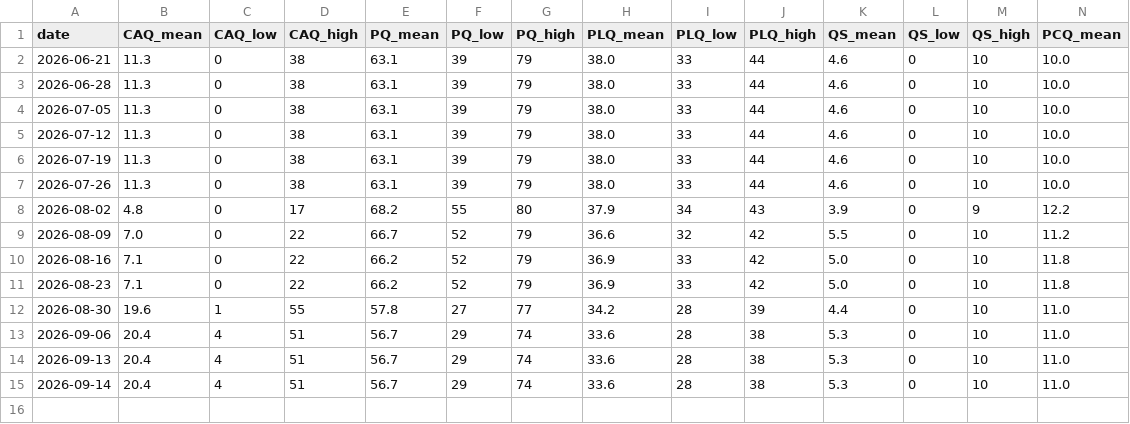
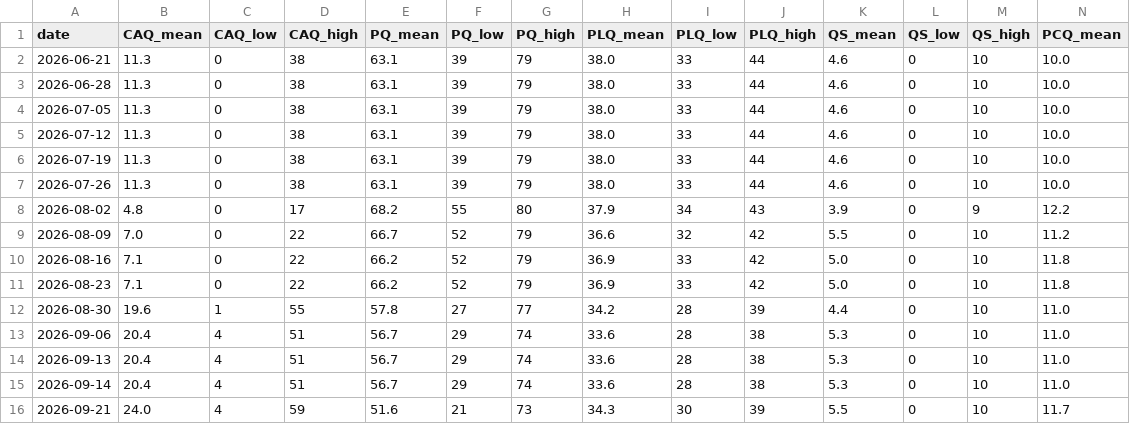
Before and after one commit to SpareRow/CdnPollingModel, a CSV file: qc/seat_history.csv, drawn as a sheet; only a part is shown; rows hold the shown columns only; the diff names each change by its address in the sheet, - before the commit and + after, or states it on an @@ line.

```diff
--- a/qc/seat_history.csv
+++ b/qc/seat_history.csv
+row 16: 2026-09-21 | 24.0 | 4 | 59 | 51.6 | 21 | 73 | 34.3 | 30 | 39 | 5.5 | 0 | 10 | 11.7
```
Also changed, not shown: qc/raw_polls.csv, qc/regional_polls.csv, 22 other files.
